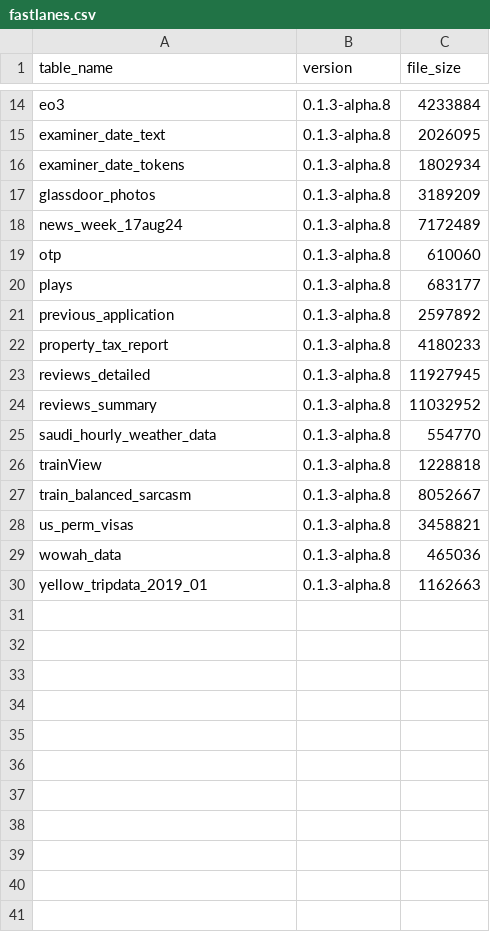
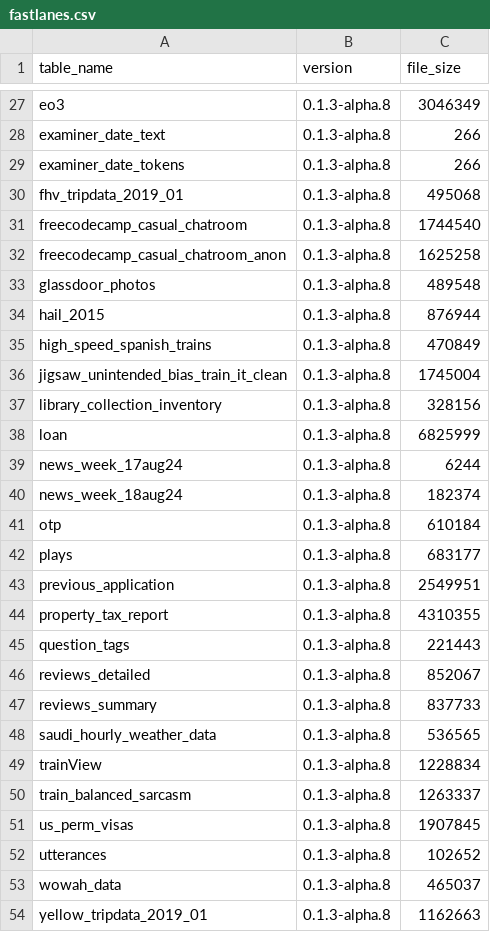
Before and after one commit to ericlin1001/FastLanes, a CSV file: benchmark/result/compression_ratio/nextia_jd/fastlanes.csv, drawn as a sheet; only a part is shown, gaps mark what is left out; addresses are those after the commit; the diff covers the shown part only; the diff names each change by its address in the sheet, - before the commit and + after, or states it on an @@ line.

Commit message:
Add Remaining NextiaJD Datasets to FastLanes Benchmark Suite (#35)

```diff
--- a/benchmark/result/compression_ratio/nextia_jd/fastlanes.csv
+++ b/benchmark/result/compression_ratio/nextia_jd/fastlanes.csv
-C27 (file_size): 4233884
+C27 (file_size): 3046349
-C28 (file_size): 2026095
+C28 (file_size): 266
-C29 (file_size): 1802934
+C29 (file_size): 266
+row 30: fhv_tripdata_2019_01 | 0.1.3-alpha.8 | 495068
+row 31: freecodecamp_casual_chatroom | 0.1.3-alpha.8 | 1744540
+row 32: freecodecamp_casual_chatroom_anon | 0.1.3-alpha.8 | 1625258
-C33 (file_size): 3189209
+C33 (file_size): 489548
+row 34: hail_2015 | 0.1.3-alpha.8 | 876944
+row 35: high_speed_spanish_trains | 0.1.3-alpha.8 | 470849
+row 36: jigsaw_unintended_bias_train_it_clean | 0.1.3-alpha.8 | 1745004
+row 37: library_collection_inventory | 0.1.3-alpha.8 | 328156
+row 38: loan | 0.1.3-alpha.8 | 6825999
-C39 (file_size): 7172489
+C39 (file_size): 6244
+row 40: news_week_18aug24 | 0.1.3-alpha.8 | 182374
-C41 (file_size): 610060
+C41 (file_size): 610184
-C43 (file_size): 2597892
+C43 (file_size): 2549951
-C44 (file_size): 4180233
+C44 (file_size): 4310355
+row 45: question_tags | 0.1.3-alpha.8 | 221443
-C46 (file_size): 11927945
+C46 (file_size): 852067
-C47 (file_size): 11032952
+C47 (file_size): 837733
-C48 (file_size): 554770
+C48 (file_size): 536565
-C49 (file_size): 1228818
+C49 (file_size): 1228834
-C50 (file_size): 8052667
+C50 (file_size): 1263337
-C51 (file_size): 3458821
+C51 (file_size): 1907845
+row 52: utterances | 0.1.3-alpha.8 | 102652
-C53 (file_size): 465036
+C53 (file_size): 465037
```
Also changed, not shown: 13 added rows and 12 edited cells elsewhere in this file, benchmark/result/compression_ratio/nextia_jd/compression_summary.csv, 6 other files.
